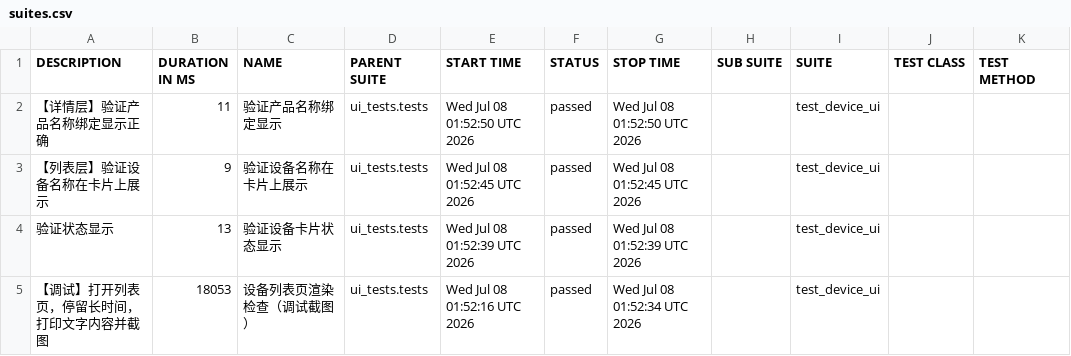
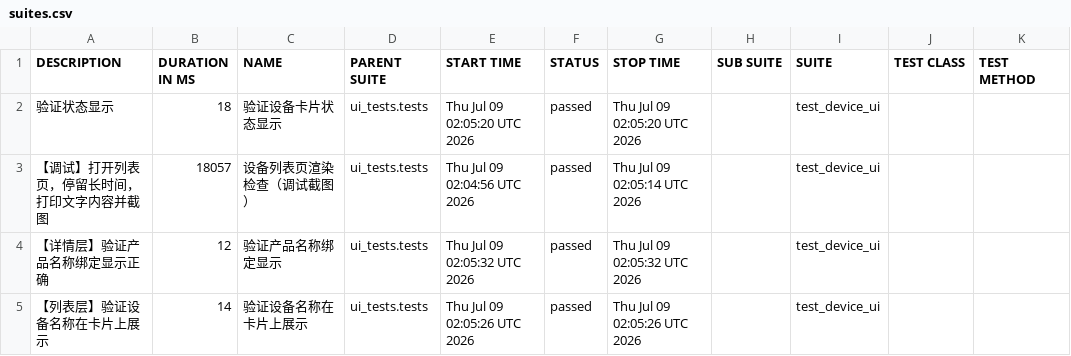
Before and after one commit to piaqiahia/iot-test-framework, a CSV file: ui-report/data/suites.csv, drawn as a sheet.

```diff
--- a/ui-report/data/suites.csv
+++ b/ui-report/data/suites.csv
@@ -1,5 +1,5 @@
 "DESCRIPTION","DURATION IN MS","NAME","PARENT SUITE","START TIME","STATUS","STOP TIME","SUB SUITE","SUITE","TEST CLASS","TEST METHOD"
-"【详情层】验证产品名称绑定显示正确","11","验证产品名称绑定显示","ui_tests.tests","Wed Jul 08 01:52:50 UTC 2026","passed","Wed Jul 08 01:52:50 UTC 2026","","test_device_ui","",""
-"【列表层】验证设备名称在卡片上展示","9","验证设备名称在卡片上展示","ui_tests.tests","Wed Jul 08 01:52:45 UTC 2026","passed","Wed Jul 08 01:52:45 UTC 2026","","test_device_ui","",""
-"验证状态显示","13","验证设备卡片状态显示","ui_tests.tests","Wed Jul 08 01:52:39 UTC 2026","passed","Wed Jul 08 01:52:39 UTC 2026","","test_device_ui","",""
-"【调试】打开列表页，停留长时间，打印文字内容并截图","18053","设备列表页渲染检查（调试截图）","ui_tests.tests","Wed Jul 08 01:52:16 UTC 2026","passed","Wed Jul 08 01:52:34 UTC 2026","","test_device_ui","",""
+"验证状态显示","18","验证设备卡片状态显示","ui_tests.tests","Thu Jul 09 02:05:20 UTC 2026","passed","Thu Jul 09 02:05:20 UTC 2026","","test_device_ui","",""
+"【调试】打开列表页，停留长时间，打印文字内容并截图","18057","设备列表页渲染检查（调试截图）","ui_tests.tests","Thu Jul 09 02:04:56 UTC 2026","passed","Thu Jul 09 02:05:14 UTC 2026","","test_device_ui","",""
+"【详情层】验证产品名称绑定显示正确","12","验证产品名称绑定显示","ui_tests.tests","Thu Jul 09 02:05:32 UTC 2026","passed","Thu Jul 09 02:05:32 UTC 2026","","test_device_ui","",""
+"【列表层】验证设备名称在卡片上展示","14","验证设备名称在卡片上展示","ui_tests.tests","Thu Jul 09 02:05:26 UTC 2026","passed","Thu Jul 09 02:05:26 UTC 2026","","test_device_ui","",""
```
Also changed, not shown: 19 other files.
